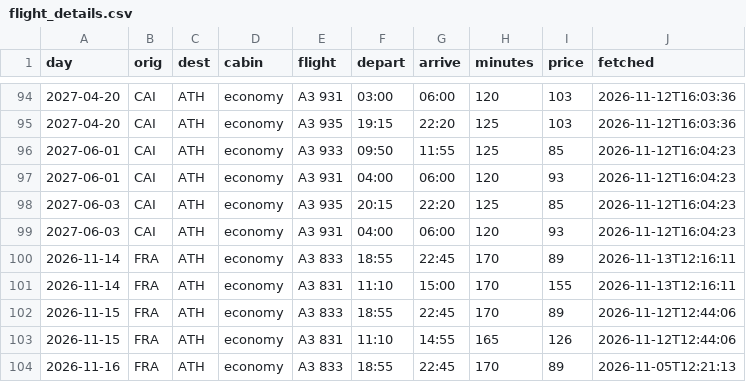
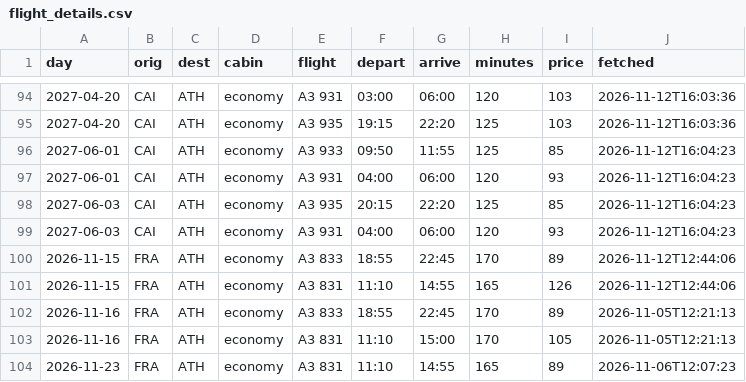
Before and after one commit to Am015-dev/AegeanBook, a CSV file: data/flight_details.csv, drawn as a sheet; only a part is shown, gaps mark what is left out; the shorter side is filled out with more unchanged rows.

```diff
--- a/data/flight_details.csv
+++ b/data/flight_details.csv
@@ -99,4 +99,2 @@ day,orig,dest,cabin,flight,depart,arrive,minutes,price,fetched
 2027-06-03,CAI,ATH,economy,A3 931,04:00,06:00,120,93,2026-11-12T16:04:23
-2026-11-14,FRA,ATH,economy,A3 833,18:55,22:45,170,89,2026-11-13T12:16:11
-2026-11-14,FRA,ATH,economy,A3 831,11:10,15:00,170,155,2026-11-13T12:16:11
 2026-11-15,FRA,ATH,economy,A3 833,18:55,22:45,170,89,2026-11-12T12:44:06
```
Also changed, not shown: data/daily.csv, data/daily_hotel.csv, 5 other files.
